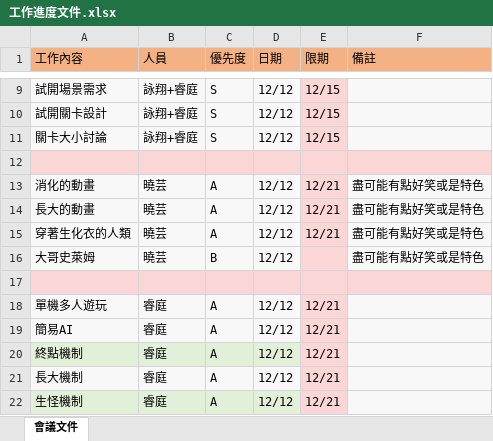
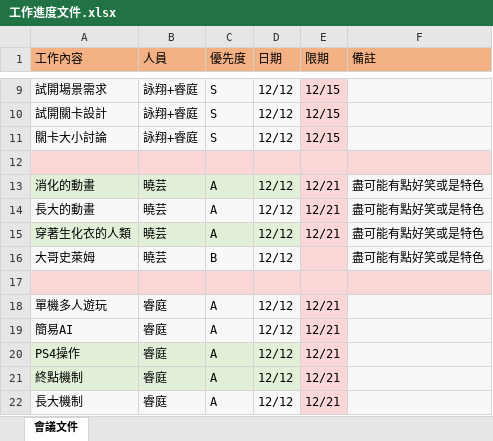
Before and after one commit to all-in-one-of/ProjectSlime, an Excel workbook: 1.GDD/工作進度文件.xlsx, sheet 會議文件, drawn as a sheet; only a part is shown, gaps mark what is left out; the shorter side is filled out with more unchanged rows; values as stored, in another font and other column widths than the file's, no borders; the diff names each change by its address in the sheet, - before the commit and + after, or states it on an @@ line.

```diff
--- a/1.GDD/工作進度文件.xlsx (sheet 會議文件)
+++ b/1.GDD/工作進度文件.xlsx (sheet 會議文件)
-A13:D13 fill: #F8F8F8
+A13:D13 fill: #E2F0D9
-A15:D15 fill: #F8F8F8
+A15:D15 fill: #E2F0D9
+row 20: PS4操作 | 睿庭 | A | 12/12 | 12/21
```
